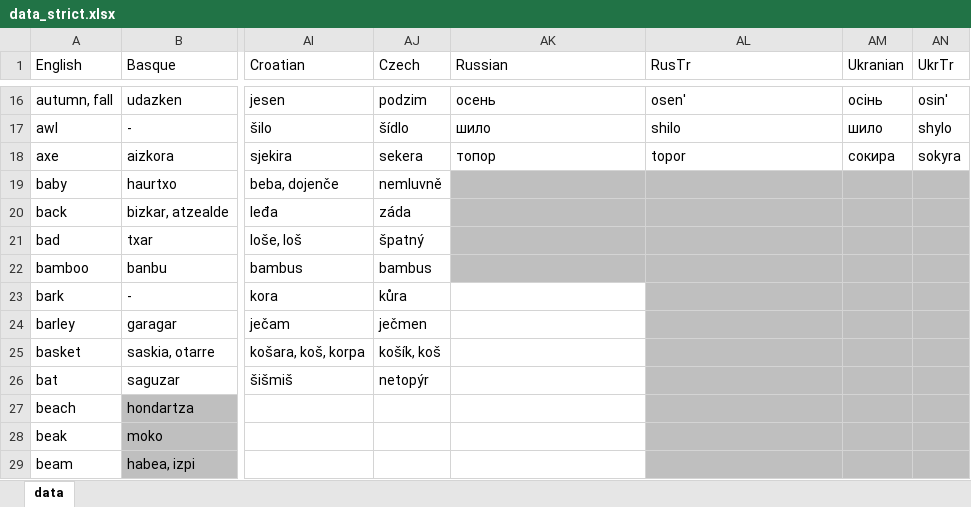
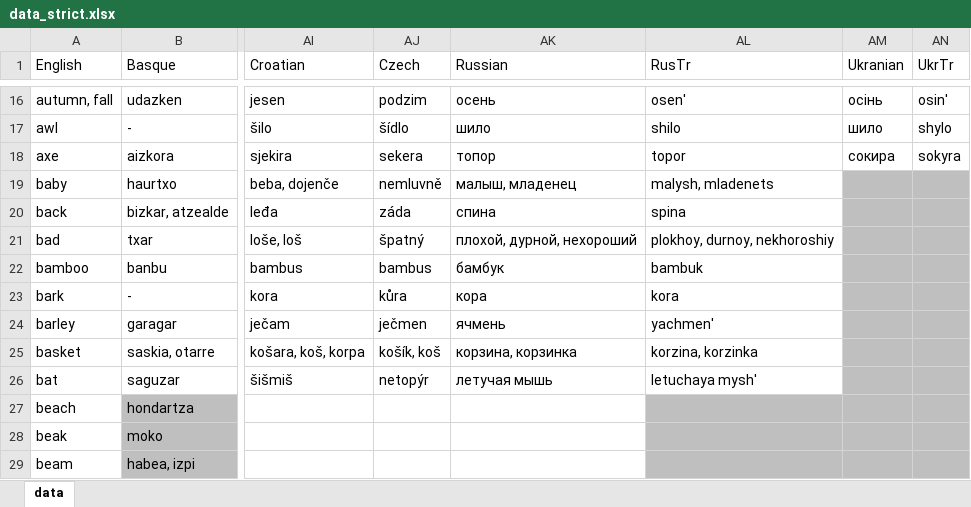
Before and after one commit to damiansp/linguistics, an Excel workbook: historical/data/data_strict.xlsx, sheet data, drawn as a sheet; only a part is shown, gaps mark what is left out; values as stored, in another font and other column widths than the file's, no borders; the diff names each change by its address in the sheet, - before the commit and + after, or states it on an @@ line.

```diff
--- a/historical/data/data_strict.xlsx (sheet data)
+++ b/historical/data/data_strict.xlsx (sheet data)
-AK19 (Russian): (empty)
+AK19 (Russian): малыш, младенец
-AK19:AL22 fill: #BFBFBF
+AK19:AL22 fill: none
-AL19 (RusTr): (empty)
+AL19 (RusTr): malysh, mladenets
-AK20 (Russian): (empty)
+AK20 (Russian): спина
-AL20 (RusTr): (empty)
+AL20 (RusTr): spina
-AK21 (Russian): (empty)
+AK21 (Russian): плохой, дурной, нехороший
-AL21 (RusTr): (empty)
+AL21 (RusTr): plokhoy, durnoy, nekhoroshiy
-AK22 (Russian): (empty)
+AK22 (Russian): бамбук
-AL22 (RusTr): (empty)
+AL22 (RusTr): bambuk
-AK23 (Russian): (empty)
+AK23 (Russian): кора
-AL23 (RusTr): (empty)
+AL23 (RusTr): kora
-AL23:AL26 fill: #BFBFBF
+AL23:AL26 fill: none
-AK24 (Russian): (empty)
+AK24 (Russian): ячмень
-AL24 (RusTr): (empty)
+AL24 (RusTr): yachmen'
-AK25 (Russian): (empty)
+AK25 (Russian): корзина, корзинка
-AL25 (RusTr): (empty)
+AL25 (RusTr): korzina, korzinka
-AK26 (Russian): (empty)
+AK26 (Russian): летучая мышь
-AL26 (RusTr): (empty)
+AL26 (RusTr): letuchaya mysh'
```
Also changed, not shown: historical/data/data.xlsx.
